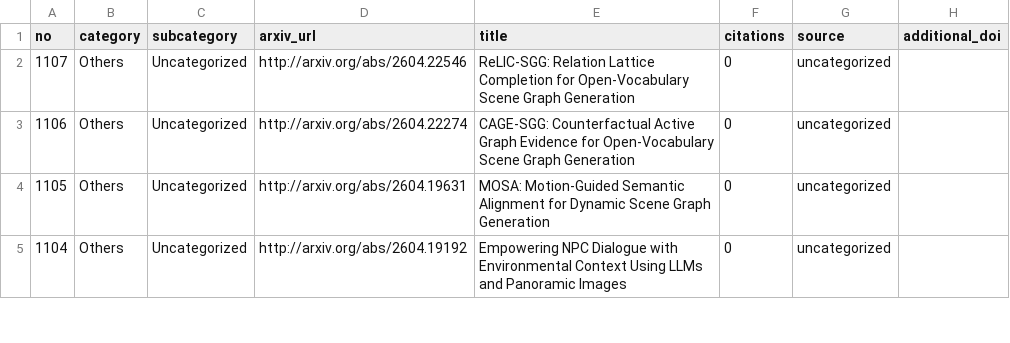
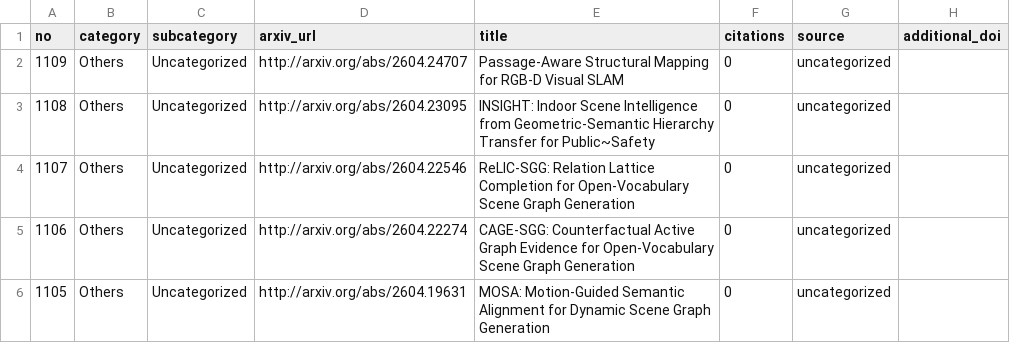
Before and after one commit to blu-y/all-scene-graph-papers, a CSV file: csvs/scene_graph_papers_minimal.csv, drawn as a sheet; only a part is shown; the shorter side is filled out with more unchanged rows.

```diff
--- a/csvs/scene_graph_papers_minimal.csv
+++ b/csvs/scene_graph_papers_minimal.csv
@@ -1,2 +1,4 @@
 no,category,subcategory,arxiv_url,title,citations,source,additional_doi
+1109,Others,Uncategorized,http://arxiv.org/abs/2604.24707 ,Passage-Aware Structural Mapping for RGB-D Visual SLAM,0,uncategorized,
+1108,Others,Uncategorized,http://arxiv.org/abs/2604.23095 ,INSIGHT: Indoor Scene Intelligence from Geometric-Semantic Hierarchy Transfer for Public~Safety,0,uncategorized,
 1107,Others,Uncategorized,http://arxiv.org/abs/2604.22546 ,ReLIC-SGG: Relation Lattice Completion for Open-Vocabulary Scene Graph Generation,0,uncategorized,
```
Also changed, not shown: 5 other files.
